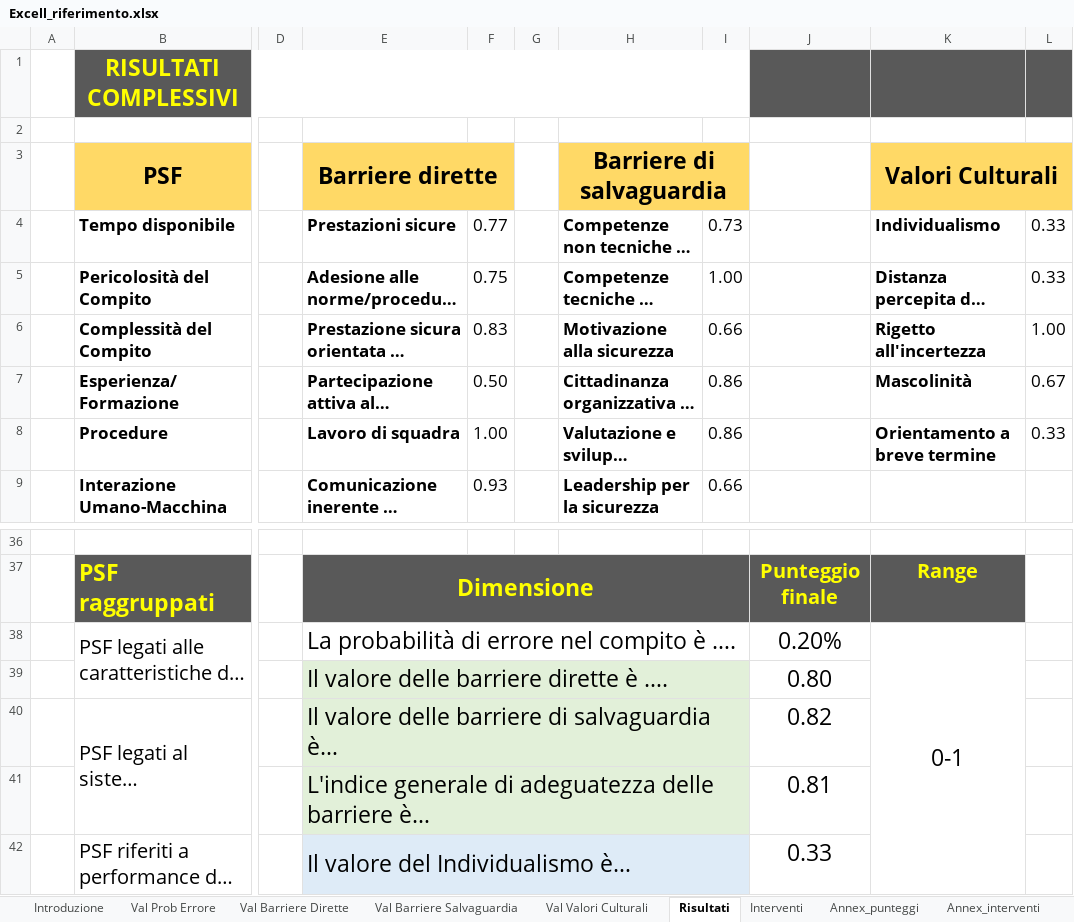
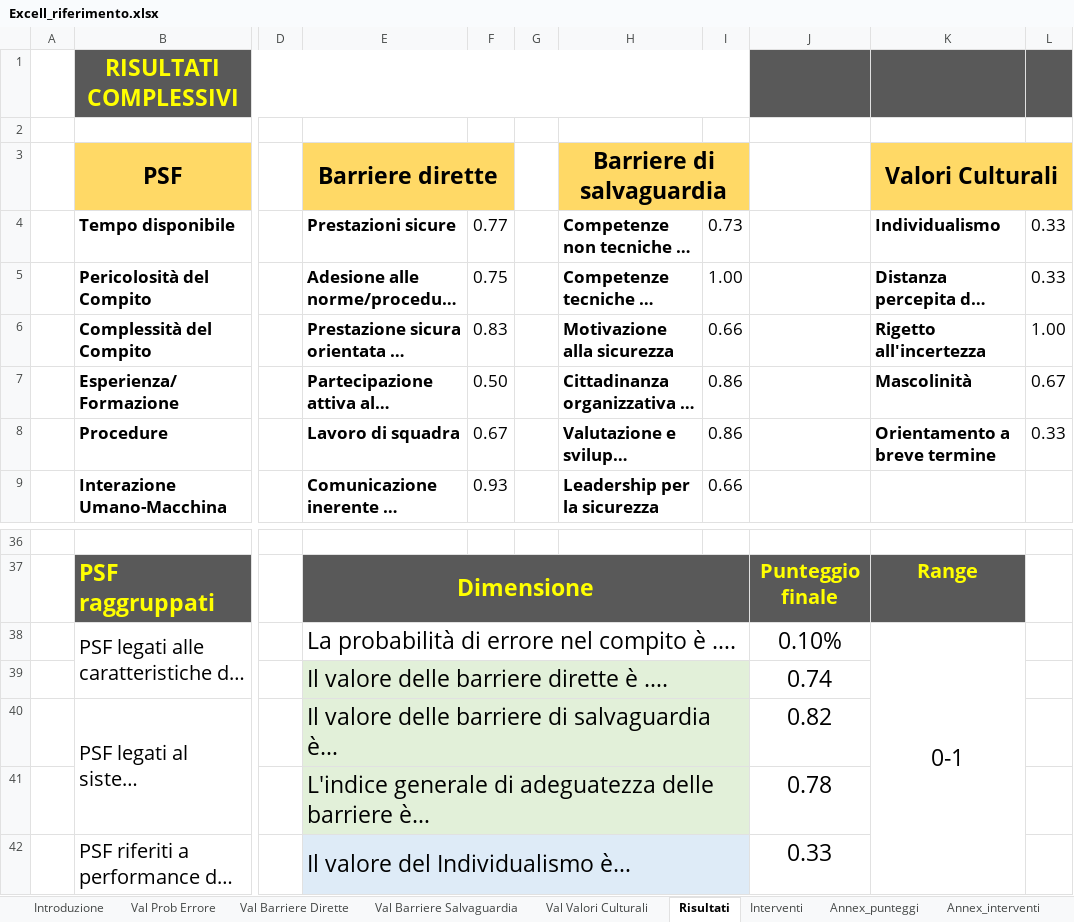
Before and after one commit to gabrieleaquaro/THEME_Tool, an Excel workbook: Excell_riferimento.xlsx, sheet Risultati, drawn as a sheet; only a part is shown, gaps mark what is left out; long unchanged cells end in …; values as stored, in another font and other column widths than the file's, no borders; charts and pictures and conditional formats not drawn; the diff names each change by its address in the sheet, - before the commit and + after, or states it on an @@ line.

```diff
--- a/Excell_riferimento.xlsx (sheet Risultati)
+++ b/Excell_riferimento.xlsx (sheet Risultati)
-F8: 1.00
+F8: 0.67
-J38: 0.20%
+J38: 0.10%
-J39: 0.80
+J39: 0.74
-J41: 0.81
+J41: 0.78
```
Also changed, not shown: sheet Val Prob Errore, sheet Val Barriere Dirette, sheet Annex_punteggi, charts or pictures, 9 other files.
